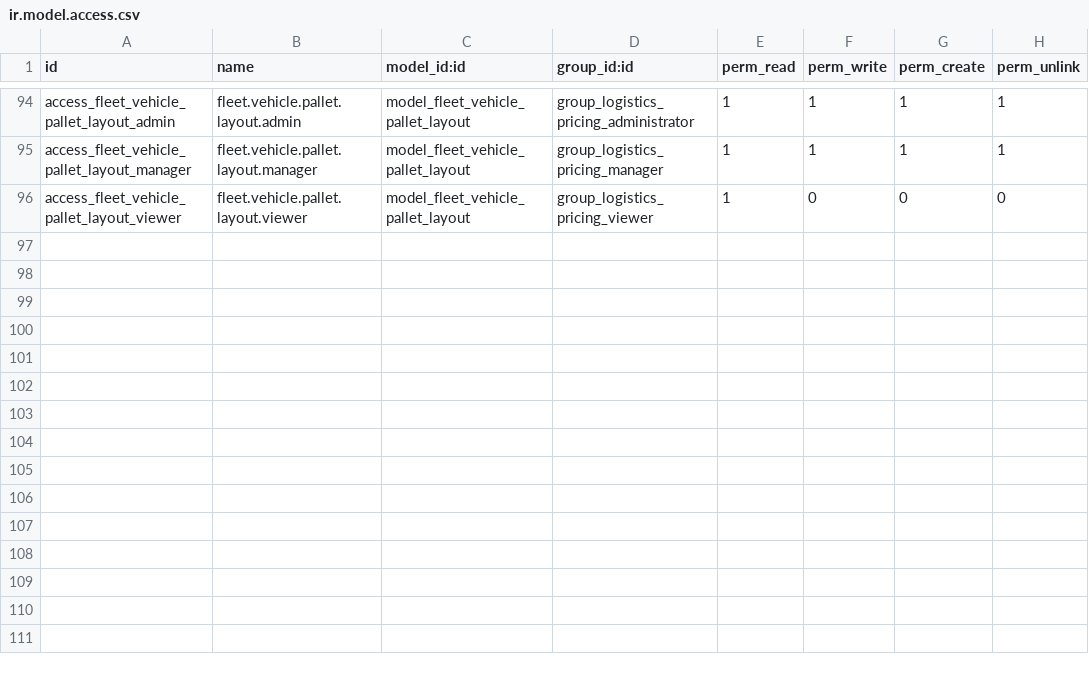
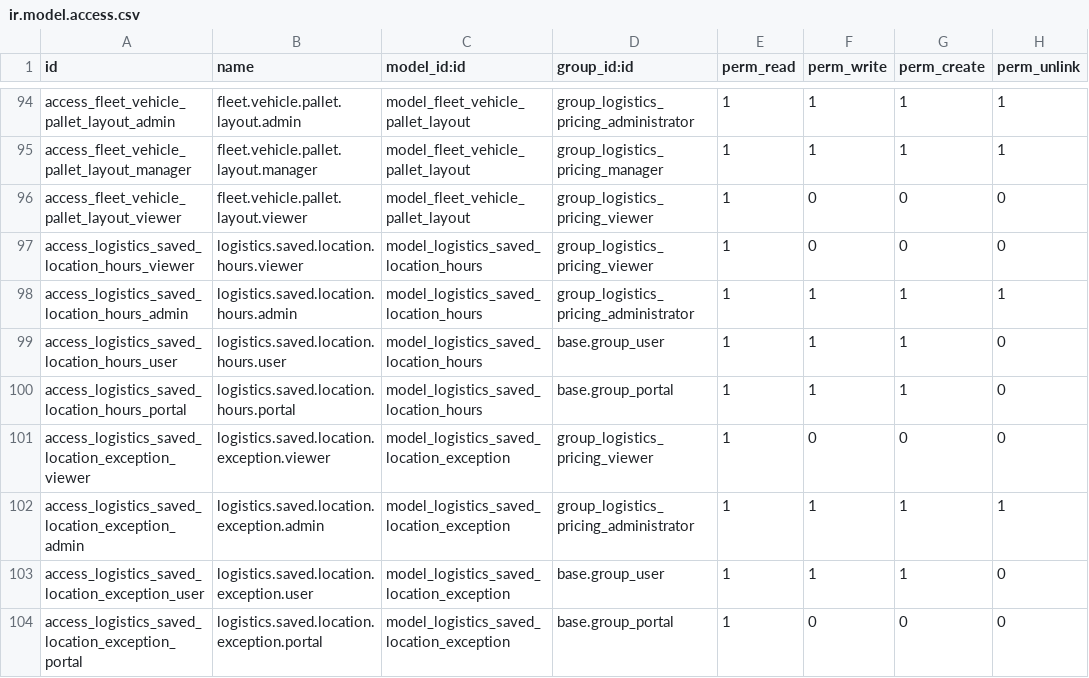
Before and after one commit to ahmadtibrahim/prema_dispatch, a CSV file: prema_logistics_booking/security/ir.model.access.csv, drawn as a sheet; only a part is shown, gaps mark what is left out.

```diff
--- a/prema_logistics_booking/security/ir.model.access.csv
+++ b/prema_logistics_booking/security/ir.model.access.csv
@@ -96 +96,9 @@ access_fleet_vehicle_pallet_layout_manager,fleet.vehicle.pallet.layout.manager,m
 access_fleet_vehicle_pallet_layout_viewer,fleet.vehicle.pallet.layout.viewer,model_fleet_vehicle_pallet_layout,group_logistics_pricing_viewer,1,0,0,0
+access_logistics_saved_location_hours_viewer,logistics.saved.location.hours.viewer,model_logistics_saved_location_hours,group_logistics_pricing_viewer,1,0,0,0
+access_logistics_saved_location_hours_admin,logistics.saved.location.hours.admin,model_logistics_saved_location_hours,group_logistics_pricing_administrator,1,1,1,1
+access_logistics_saved_location_hours_user,logistics.saved.location.hours.user,model_logistics_saved_location_hours,base.group_user,1,1,1,0
+access_logistics_saved_location_hours_portal,logistics.saved.location.hours.portal,model_logistics_saved_location_hours,base.group_portal,1,1,1,0
+access_logistics_saved_location_exception_viewer,logistics.saved.location.exception.viewer,model_logistics_saved_location_exception,group_logistics_pricing_viewer,1,0,0,0
+access_logistics_saved_location_exception_admin,logistics.saved.location.exception.admin,model_logistics_saved_location_exception,group_logistics_pricing_administrator,1,1,1,1
+access_logistics_saved_location_exception_user,logistics.saved.location.exception.user,model_logistics_saved_location_exception,base.group_user,1,1,1,0
+access_logistics_saved_location_exception_portal,logistics.saved.location.exception.portal,model_logistics_saved_location_exception,base.group_portal,1,0,0,0
```
Also changed, not shown: 2 other files.
